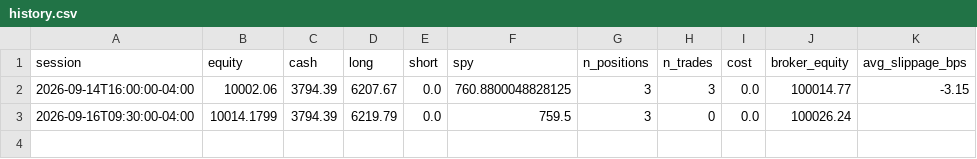
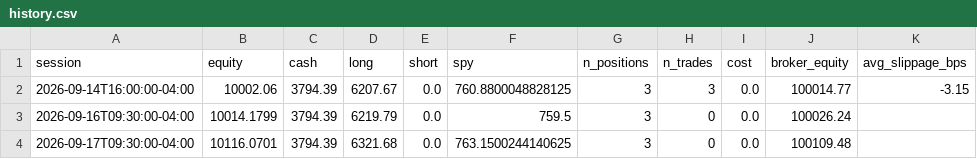
Before and after one commit to CSAyush/quantbot, a CSV file: paper_state/hf/accounts/alpaca-paper/history.csv, drawn as a sheet.

Commit message:
alpaca: submit 2026-09-17 17:22 UTC

```diff
--- a/paper_state/hf/accounts/alpaca-paper/history.csv
+++ b/paper_state/hf/accounts/alpaca-paper/history.csv
@@ -3 +3,2 @@ session,equity,cash,long,short,spy,n_positions,n_trades,cost,broker_equity,avg_s
 2026-09-16T09:30:00-04:00,10014.1799,3794.39,6219.79,0.0,759.5,3,0,0.0,100026.24,
+2026-09-17T09:30:00-04:00,10116.0701,3794.39,6321.68,0.0,763.1500244140625,3,0,0.0,100109.48,
```
Also changed, not shown: 3 other files.
